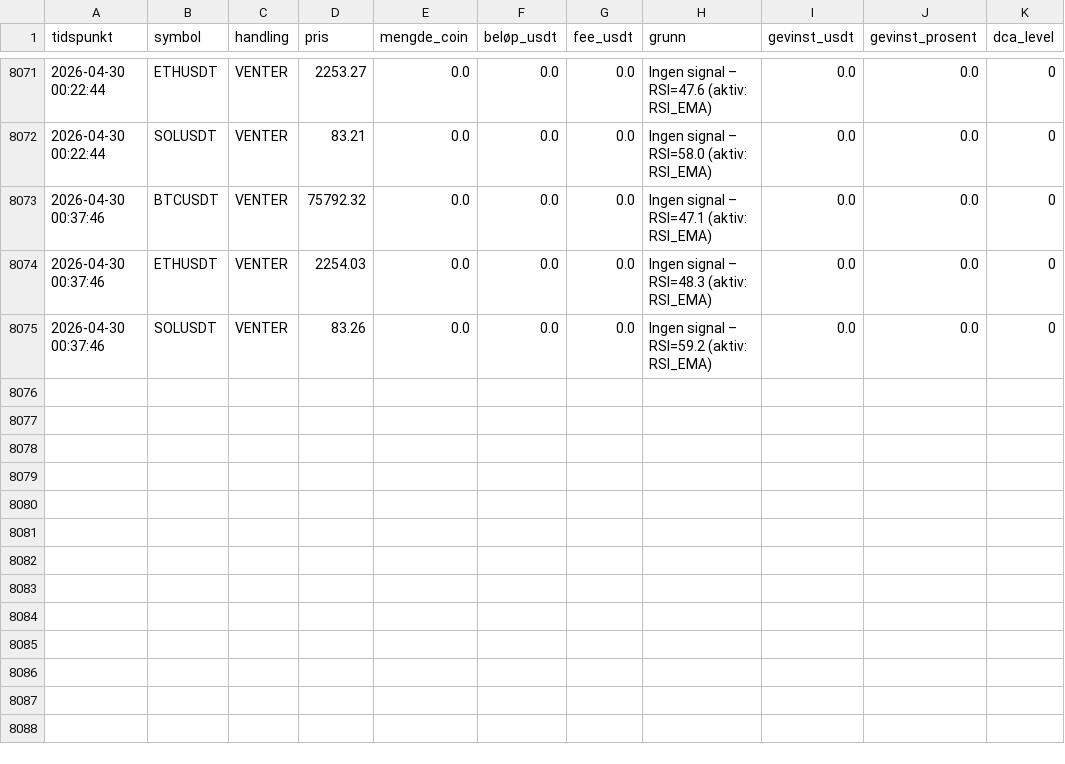
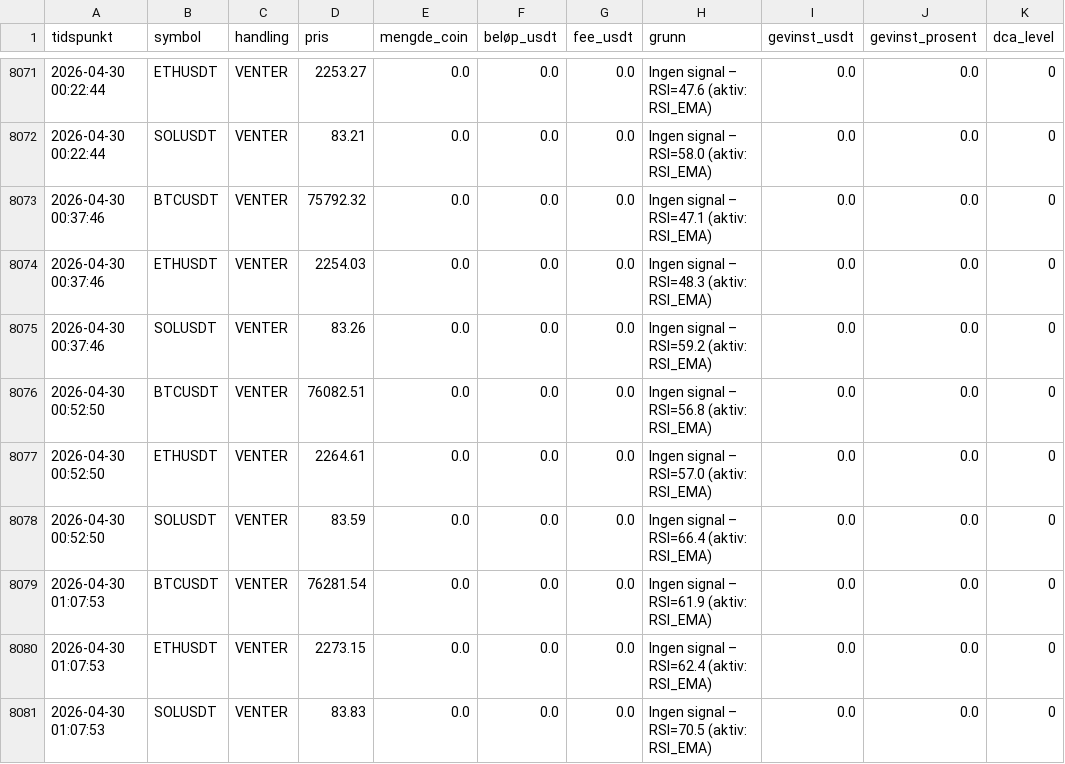
Before and after one commit to ccMellow/botbot, a CSV file: logs/trades.csv, drawn as a sheet; only a part is shown, gaps mark what is left out.

```diff
--- a/logs/trades.csv
+++ b/logs/trades.csv
@@ -8075 +8075,7 @@ tidspunkt,symbol,handling,pris,mengde_coin,beløp_usdt,fee_usdt,grunn,gevinst_us
 2026-04-30 00:37:46,SOLUSDT,VENTER,83.26,0.0,0.0,0.0,Ingen signal – RSI=59.2 (aktiv: RSI_EMA),0.0,0.0,0
+2026-04-30 00:52:50,BTCUSDT,VENTER,76082.51,0.0,0.0,0.0,Ingen signal – RSI=56.8 (aktiv: RSI_EMA),0.0,0.0,0
+2026-04-30 00:52:50,ETHUSDT,VENTER,2264.61,0.0,0.0,0.0,Ingen signal – RSI=57.0 (aktiv: RSI_EMA),0.0,0.0,0
+2026-04-30 00:52:50,SOLUSDT,VENTER,83.59,0.0,0.0,0.0,Ingen signal – RSI=66.4 (aktiv: RSI_EMA),0.0,0.0,0
+2026-04-30 01:07:53,BTCUSDT,VENTER,76281.54,0.0,0.0,0.0,Ingen signal – RSI=61.9 (aktiv: RSI_EMA),0.0,0.0,0
+2026-04-30 01:07:53,ETHUSDT,VENTER,2273.15,0.0,0.0,0.0,Ingen signal – RSI=62.4 (aktiv: RSI_EMA),0.0,0.0,0
+2026-04-30 01:07:53,SOLUSDT,VENTER,83.83,0.0,0.0,0.0,Ingen signal – RSI=70.5 (aktiv: RSI_EMA),0.0,0.0,0
```
Also changed, not shown: 2 other files.
